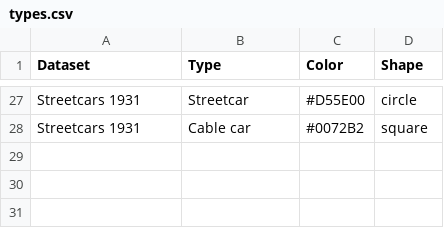
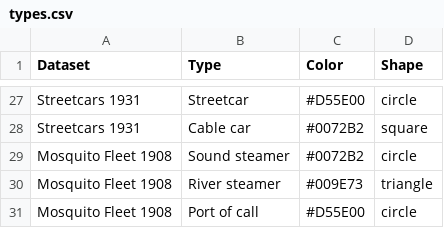
Before and after one commit to midtide/Lowtide-Seattle, a CSV file: data/types.csv, drawn as a sheet; only a part is shown, gaps mark what is left out; the diff names each change by its address in the sheet, - before the commit and + after, or states it on an @@ line.

```diff
--- a/data/types.csv
+++ b/data/types.csv
+row 29: Mosquito Fleet 1908 | Sound steamer | #0072B2 | circle
+row 30: Mosquito Fleet 1908 | River steamer | #009E73 | triangle
+row 31: Mosquito Fleet 1908 | Port of call | #D55E00 | circle
```
Also changed, not shown: data/datasets.csv, 5 other files.
